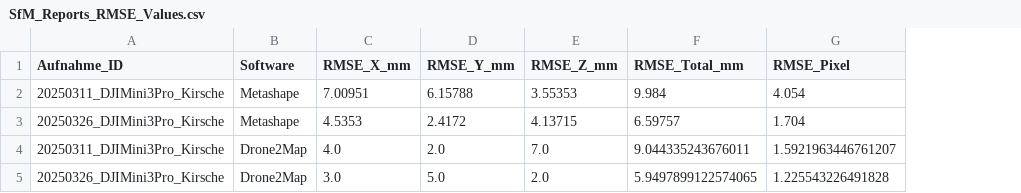
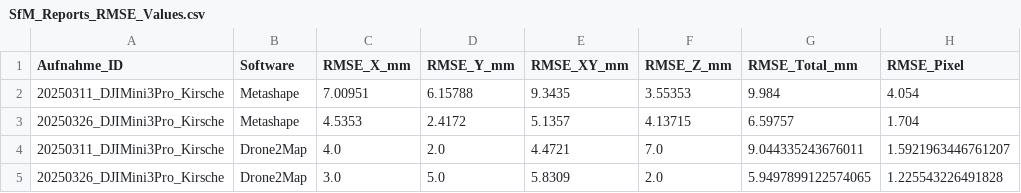
Before and after one commit to naamp/BTh11_Trieblaengenwachstum, a CSV file: 05_Software_Comparison/50_BaseData/CSV/SfM_Reports_RMSE_Values.csv, drawn as a sheet; the diff names each change by its address in the sheet, - before the commit and + after, or states it on an @@ line.

Commit message:
20250404_1_namp
Update in 05_A_Software_Comparison_PointCloud.ipynb
Update in 05_B_Software_Comparison_RMSE.ipynb
Export of Visualizations

```diff
--- a/05_Software_Comparison/50_BaseData/CSV/SfM_Reports_RMSE_Values.csv
+++ b/05_Software_Comparison/50_BaseData/CSV/SfM_Reports_RMSE_Values.csv
+column E (RMSE_XY_mm), rows 2-5: 9.3435 | 5.1357 | 4.4721 | 5.8309
```
Also changed, not shown: 7 other files.
